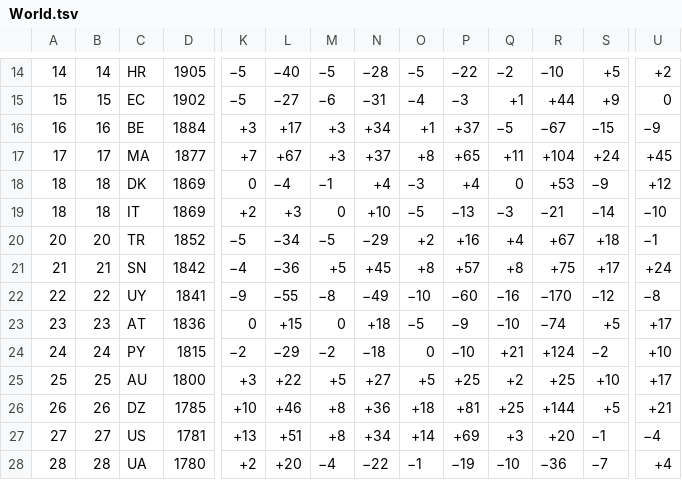
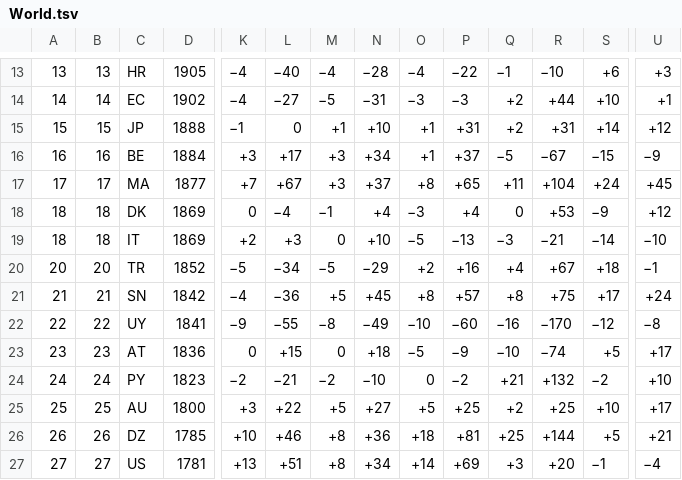
Before and after one commit to v-datos/FIFA_world_cup_2026, a TSV file: data/source_cache/world_football_elo/raw/World.tsv, drawn as a sheet; only a part is shown, gaps mark what is left out; the shorter side is filled out with more unchanged rows; addresses are those after the commit; rows hold the shown columns only; the diff covers the shown part only; the diff names each change by its address in the sheet, - before the commit and + after, or states it on an @@ line.

```diff
--- a/data/source_cache/world_football_elo/raw/World.tsv
+++ b/data/source_cache/world_football_elo/raw/World.tsv
-A13: 14
+A13: 13
-B13: 14
+B13: 13
-K13:K14: −5
+K13:K14: −4
-M13: −5
+M13: −4
-O13: −5
+O13: −4
-Q13: −2
+Q13: −1
-S13: +5
+S13: +6
-U13: +2
+U13: +3
-A14: 15
+A14: 14
-B14: 15
+B14: 14
-M14: −6
+M14: −5
-O14: −4
+O14: −3
-Q14: +1
+Q14: +2
-S14: +9
+S14: +10
-U14: 0
+U14: +1
+row 15: 15 | 15 | JP | 1888 | −1 | 0 | +1 | +10 | +1 | +31 | +2 | +31 | +14 | +12
-D24: 1815
+D24: 1823
-L24: −29
+L24: −21
-N24: −18
+N24: −10
-P24: −10
+P24: −2
-R24: +124
+R24: +132
```
Also changed, not shown: 1 added row, 2 removed rows and 35 edited cells elsewhere in this file, 12 other files.
